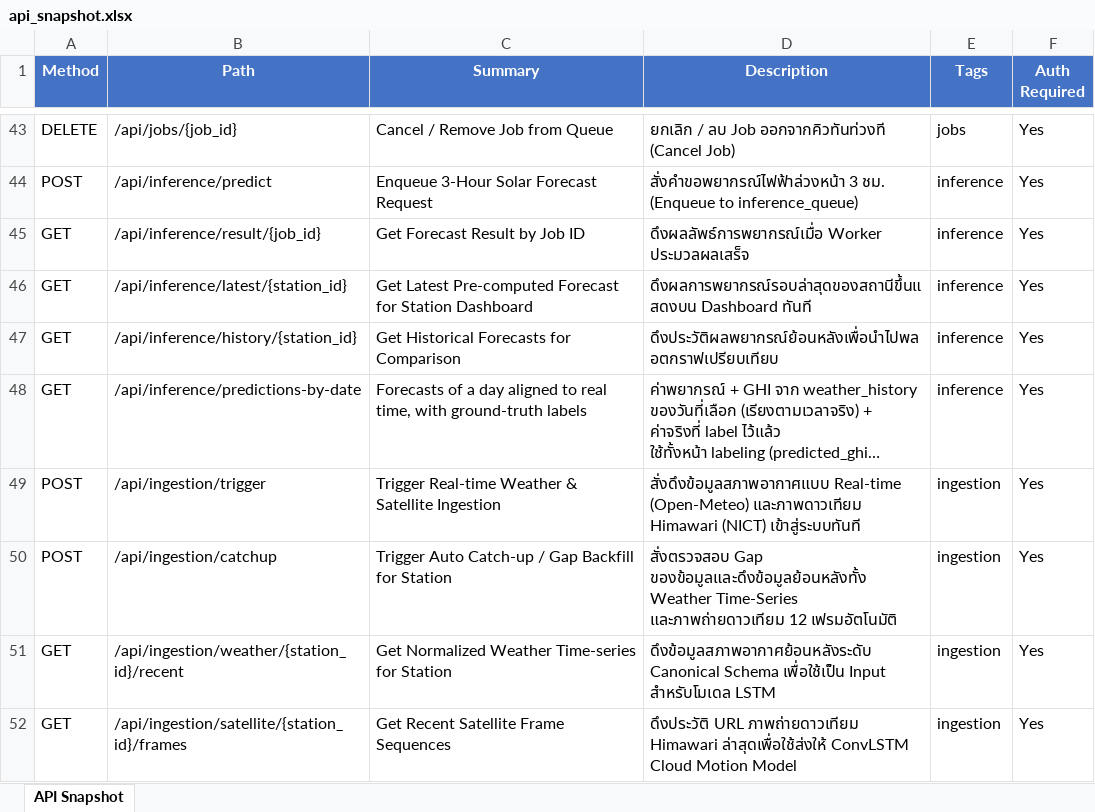
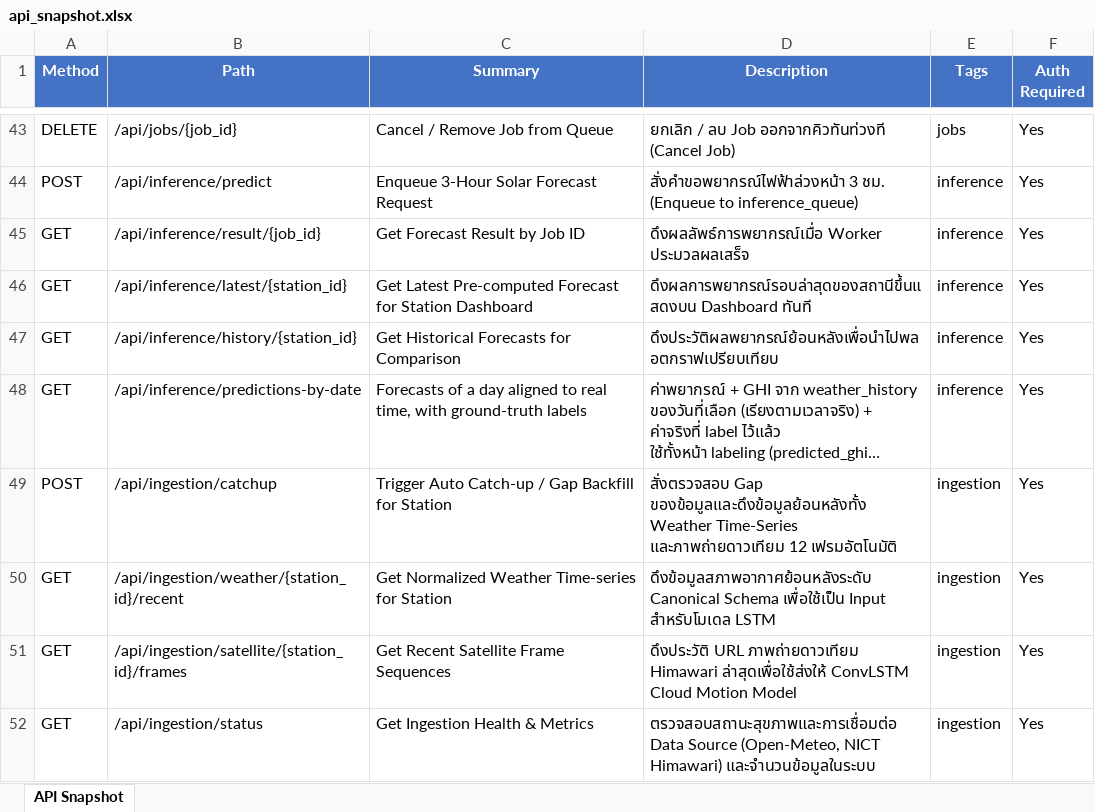
Before and after one commit to Masahiro-No/Project_Eco_Solar, an Excel workbook: backend/scripts/api_snapshot.xlsx, sheet API Snapshot, drawn as a sheet; only a part is shown, gaps mark what is left out; the shorter side is filled out with more unchanged rows; long unchanged cells end in …; values as stored, in another font and other column widths than the file's, no borders; the diff names each change by its address in the sheet, - before the commit and + after, or states it on an @@ line.

```diff
--- a/backend/scripts/api_snapshot.xlsx (sheet API Snapshot)
+++ b/backend/scripts/api_snapshot.xlsx (sheet API Snapshot)
-row 49: POST | /api/ingestion/trigger | Trigger Real-time Weather & Satellite Ingestion | สั่งดึงข้อมูลสภาพอากาศแบบ Real-time (Open-Meteo) และภาพดาวเทียม Himawari (NICT) เข้าสู่ระบบทันที | ingestion | Yes
```
Also changed, not shown: 10 other files.
